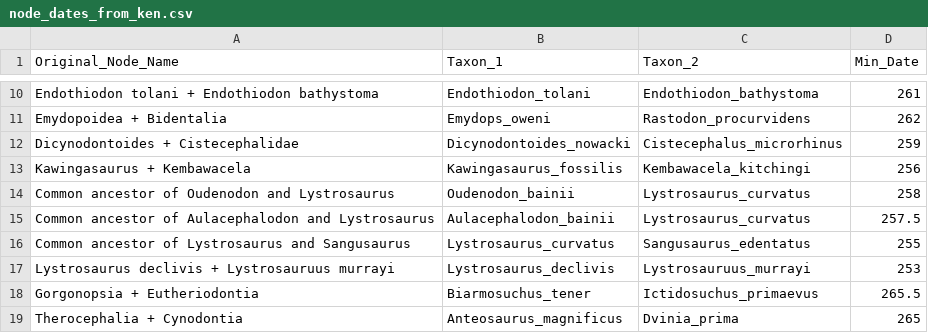
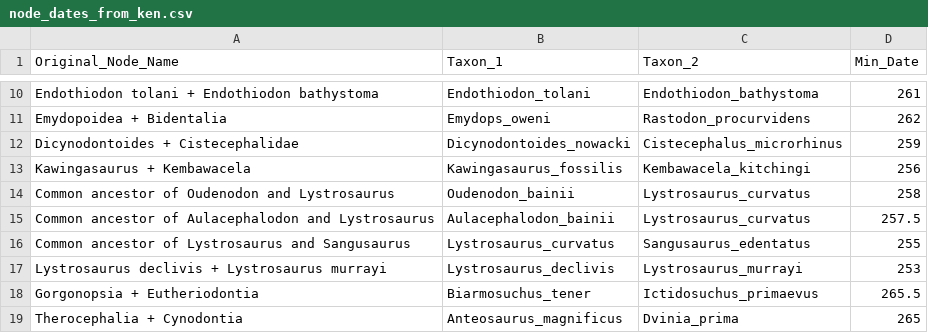
Before and after one commit to graemetlloyd/ProjectCalfFace, a CSV file: node_dates_from_ken.csv, drawn as a sheet; only a part is shown, gaps mark what is left out.

Commit message:
Fixing typo in L. murrayi.

```diff
--- a/node_dates_from_ken.csv
+++ b/node_dates_from_ken.csv
@@ -16,3 +16,3 @@ Common ancestor of Aulacephalodon and Lystrosaurus,Aulacephalodon_bainii,Lystros
 Common ancestor of Lystrosaurus and Sangusaurus,Lystrosaurus_curvatus,Sangusaurus_edentatus,255
-Lystrosaurus declivis + Lystrosauruus murrayi,Lystrosaurus_declivis,Lystrosauruus_murrayi,253
+Lystrosaurus declivis + Lystrosaurus murrayi,Lystrosaurus_declivis,Lystrosaurus_murrayi,253
 Gorgonopsia + Eutheriodontia,Biarmosuchus_tener,Ictidosuchus_primaevus,265.5
```
